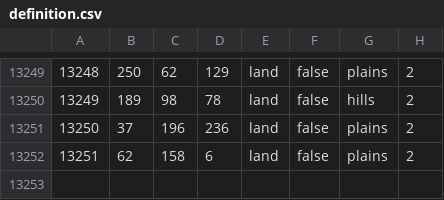
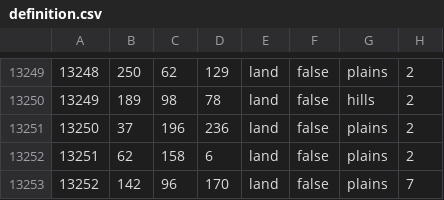
Before and after one commit to Robert00620052004/FSM-A-New-Dawn-States, a CSV file: map/definition.csv, drawn as a sheet; only a part is shown, gaps mark what is left out; the diff names each change by its address in the sheet, - before the commit and + after, or states it on an @@ line.

```diff
--- a/map/definition.csv
+++ b/map/definition.csv
+row 13253: 13252 | 142 | 96 | 170 | land | false | plains | 7
```
Also changed, not shown: 5 other files.
